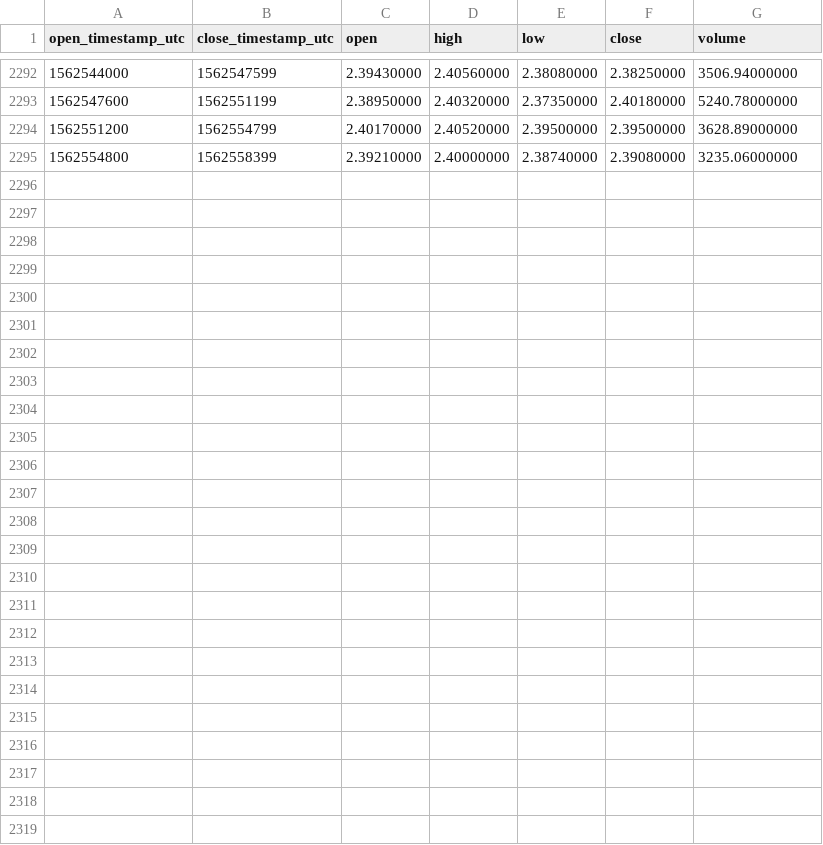
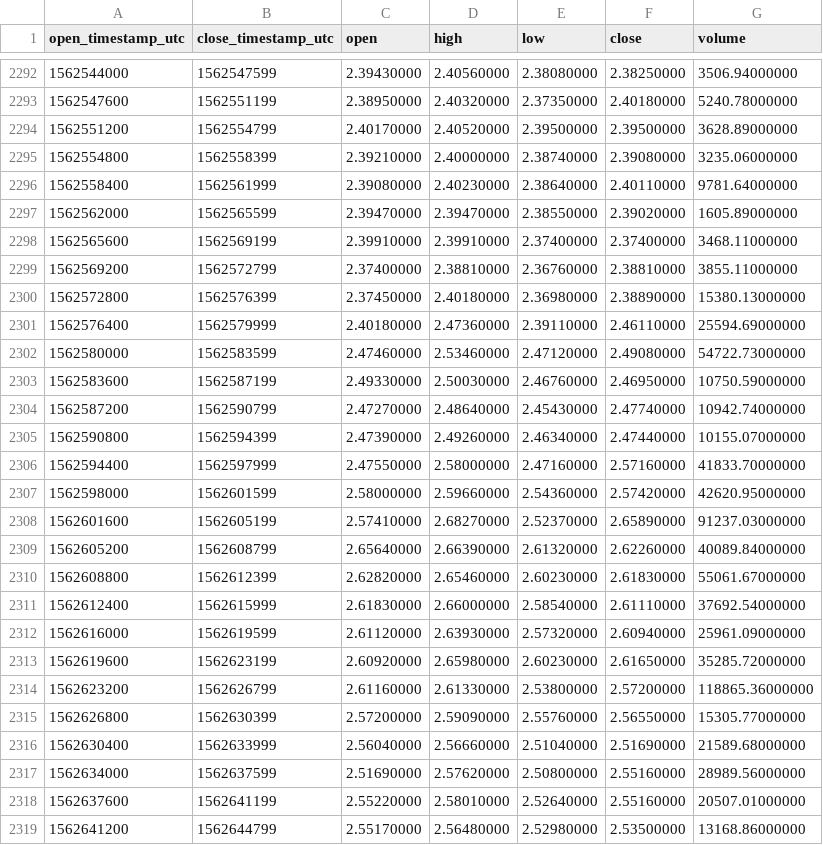
Before and after one commit to cryptobigbro/binance-OMGUSDT, a CSV file: binance-OMGUSDT-1h.csv, drawn as a sheet; only a part is shown, gaps mark what is left out.

Commit message:
Update OHLCV data.

```diff
--- a/binance-OMGUSDT-1h.csv
+++ b/binance-OMGUSDT-1h.csv
@@ -2295 +2295,25 @@ open_timestamp_utc,close_timestamp_utc,open,high,low,close,volume
 1562554800,1562558399,2.39210000,2.40000000,2.38740000,2.39080000,3235.06000000
+1562558400,1562561999,2.39080000,2.40230000,2.38640000,2.40110000,9781.64000000
+1562562000,1562565599,2.39470000,2.39470000,2.38550000,2.39020000,1605.89000000
+1562565600,1562569199,2.39910000,2.39910000,2.37400000,2.37400000,3468.11000000
+1562569200,1562572799,2.37400000,2.38810000,2.36760000,2.38810000,3855.11000000
+1562572800,1562576399,2.37450000,2.40180000,2.36980000,2.38890000,15380.13000000
+1562576400,1562579999,2.40180000,2.47360000,2.39110000,2.46110000,25594.69000000
+1562580000,1562583599,2.47460000,2.53460000,2.47120000,2.49080000,54722.73000000
+1562583600,1562587199,2.49330000,2.50030000,2.46760000,2.46950000,10750.59000000
+1562587200,1562590799,2.47270000,2.48640000,2.45430000,2.47740000,10942.74000000
+1562590800,1562594399,2.47390000,2.49260000,2.46340000,2.47440000,10155.07000000
+1562594400,1562597999,2.47550000,2.58000000,2.47160000,2.57160000,41833.70000000
+1562598000,1562601599,2.58000000,2.59660000,2.54360000,2.57420000,42620.95000000
+1562601600,1562605199,2.57410000,2.68270000,2.52370000,2.65890000,91237.03000000
+1562605200,1562608799,2.65640000,2.66390000,2.61320000,2.62260000,40089.84000000
+1562608800,1562612399,2.62820000,2.65460000,2.60230000,2.61830000,55061.67000000
+1562612400,1562615999,2.61830000,2.66000000,2.58540000,2.61110000,37692.54000000
+1562616000,1562619599,2.61120000,2.63930000,2.57320000,2.60940000,25961.09000000
+1562619600,1562623199,2.60920000,2.65980000,2.60230000,2.61650000,35285.72000000
+1562623200,1562626799,2.61160000,2.61330000,2.53800000,2.57200000,118865.36000000
+1562626800,1562630399,2.57200000,2.59090000,2.55760000,2.56550000,15305.77000000
+1562630400,1562633999,2.56040000,2.56660000,2.51040000,2.51690000,21589.68000000
+1562634000,1562637599,2.51690000,2.57620000,2.50800000,2.55160000,28989.56000000
+1562637600,1562641199,2.55220000,2.58010000,2.52640000,2.55160000,20507.01000000
+1562641200,1562644799,2.55170000,2.56480000,2.52980000,2.53500000,13168.86000000
```
Also changed, not shown: binance-OMGUSDT-1d.csv.
